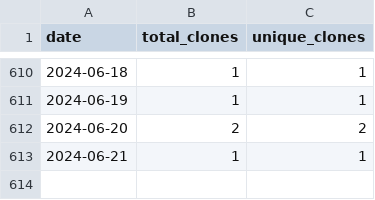
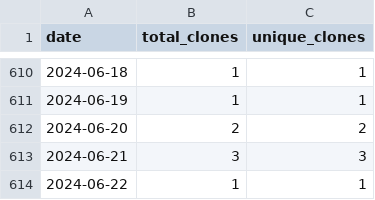
Before and after one commit to merrymitch/COMP3350, a CSV file: .traffic/clones.csv, drawn as a sheet; only a part is shown, gaps mark what is left out.

Commit message:
Updating repository traffic

```diff
--- a/.traffic/clones.csv
+++ b/.traffic/clones.csv
@@ -612,2 +612,3 @@ date,total_clones,unique_clones
 2024-06-20,2,2
-2024-06-21,1,1
+2024-06-21,3,3
+2024-06-22,1,1
```
Also changed, not shown: .traffic/views.csv, 3 other files.
